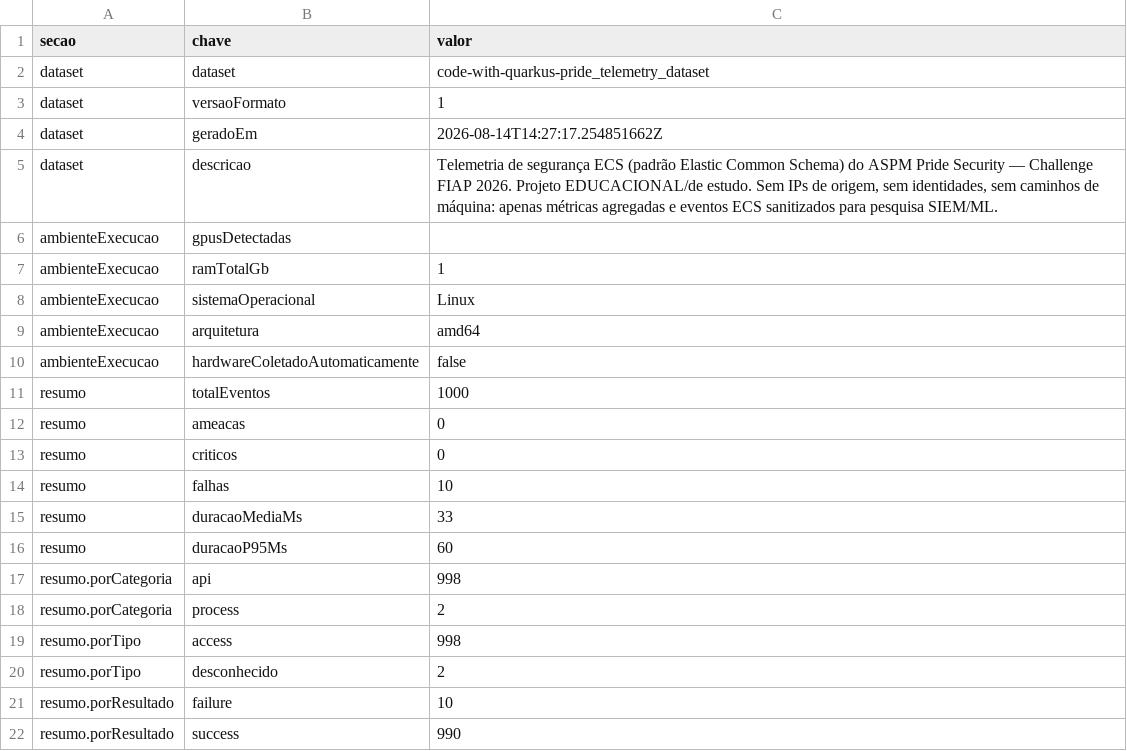
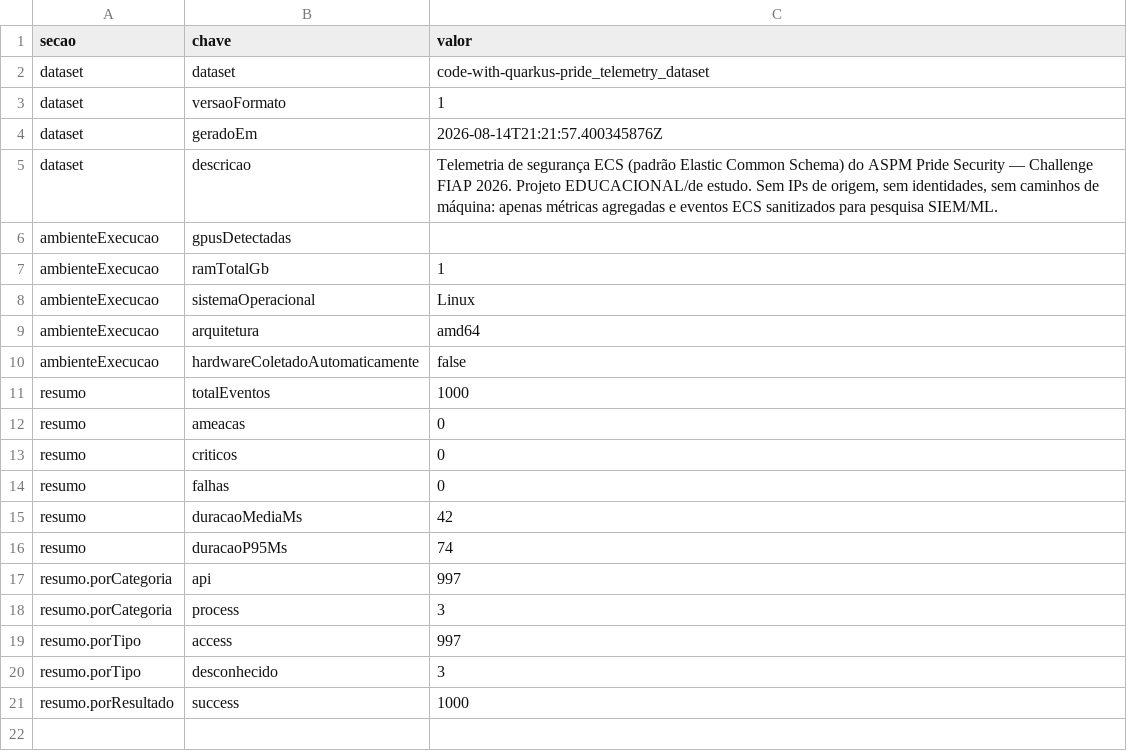
Before and after one commit to carmipa/code-with-quarkus-pride_telemetry_dataset, a CSV file: metrics/pride-telemetria-resumo.csv, drawn as a sheet.

```diff
--- a/metrics/pride-telemetria-resumo.csv
+++ b/metrics/pride-telemetria-resumo.csv
@@ -3,3 +3,3 @@ dataset,dataset,code-with-quarkus-pride_telemetry_dataset
 dataset,versaoFormato,1
-dataset,geradoEm,2026-08-14T14:27:17.254851662Z
+dataset,geradoEm,2026-08-14T21:21:57.400345876Z
 dataset,descricao,"Telemetria de segurança ECS (padrão Elastic Common Schema) do ASPM Pride Security — Challenge FIAP 2026. Projeto EDUCACIONAL/de estudo. Sem IPs de origem, sem identidades, sem caminhos de máquina: apenas métricas agregadas e eventos ECS sanitizados para pesquisa SIEM/ML."
@@ -13,10 +13,9 @@ resumo,ameacas,0
 resumo,criticos,0
-resumo,falhas,10
-resumo,duracaoMediaMs,33
-resumo,duracaoP95Ms,60
-resumo.porCategoria,api,998
-resumo.porCategoria,process,2
-resumo.porTipo,access,998
-resumo.porTipo,desconhecido,2
-resumo.porResultado,failure,10
-resumo.porResultado,success,990
+resumo,falhas,0
+resumo,duracaoMediaMs,42
+resumo,duracaoP95Ms,74
+resumo.porCategoria,api,997
+resumo.porCategoria,process,3
+resumo.porTipo,access,997
+resumo.porTipo,desconhecido,3
+resumo.porResultado,success,1000
```
Also changed, not shown: metrics/pride-telemetria-eventos.csv, 1 other file.
